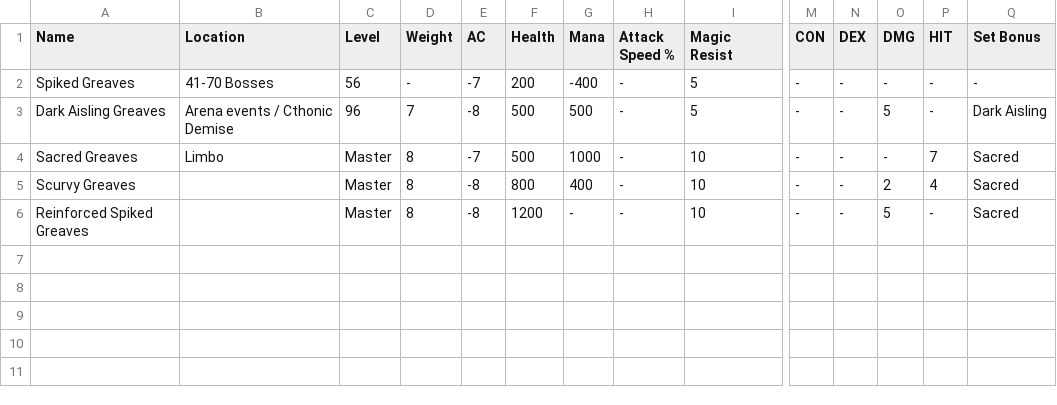
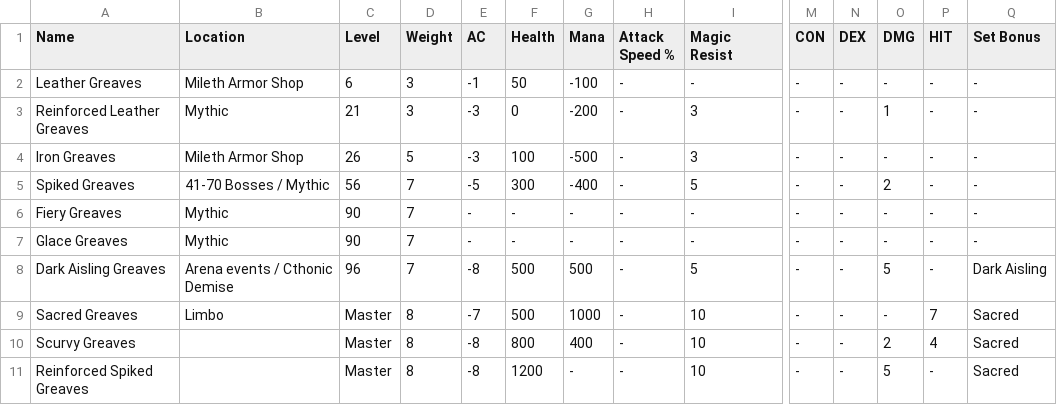
Before and after one commit to unora-project/unora-project.github.io, a CSV file: docs/equipment/csv/greaves.csv, drawn as a sheet; only a part is shown, gaps mark what is left out; addresses are those after the commit; rows hold the shown columns only; the diff names each change by its address in the sheet, - before the commit and + after, or states it on an @@ line.

```diff
--- a/docs/equipment/csv/greaves.csv
+++ b/docs/equipment/csv/greaves.csv
+row 2: Leather Greaves | Mileth Armor Shop | 6 | 3 | -1 | 50 | -100 | - | - | - | - | - | - | -
+row 3: Reinforced Leather Greaves | Mythic | 21 | 3 | -3 | 0 | -200 | - | 3 | - | - | 1 | - | -
+row 4: Iron Greaves | Mileth Armor Shop | 26 | 5 | -3 | 100 | -500 | - | 3 | - | - | - | - | -
-B5 (Location): 41-70 Bosses
+B5 (Location): 41-70 Bosses / Mythic
-D5 (Weight): -
+D5 (Weight): 7
-E5 (AC): -7
+E5 (AC): -5
-F5 (Health): 200
+F5 (Health): 300
-O5 (DMG): -
+O5 (DMG): 2
+row 6: Fiery Greaves | Mythic | 90 | 7 | - | - | - | - | - | - | - | - | - | -
+row 7: Glace Greaves | Mythic | 90 | 7 | - | - | - | - | - | - | - | - | - | -
```
Also changed, not shown: docs/equipment/csv/boots.csv, docs/equipment/csv/earrings.csv, 4 other files.
